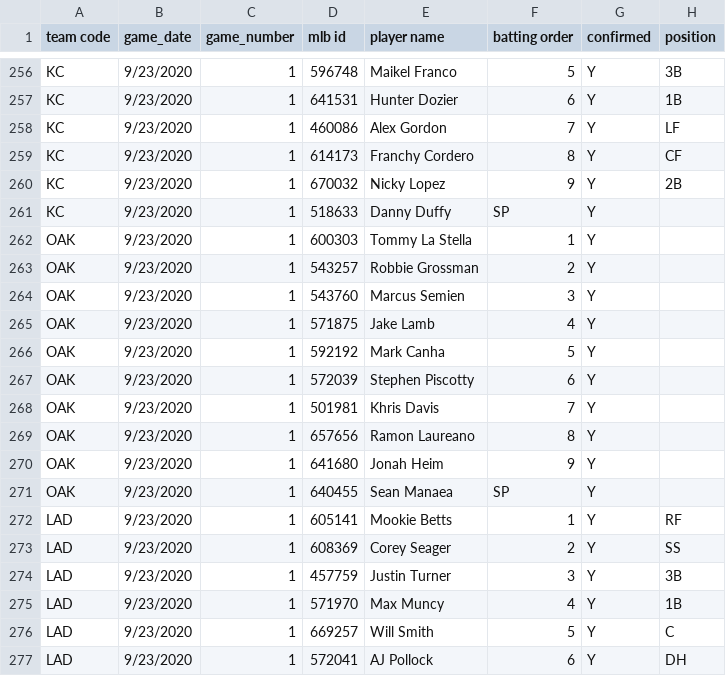
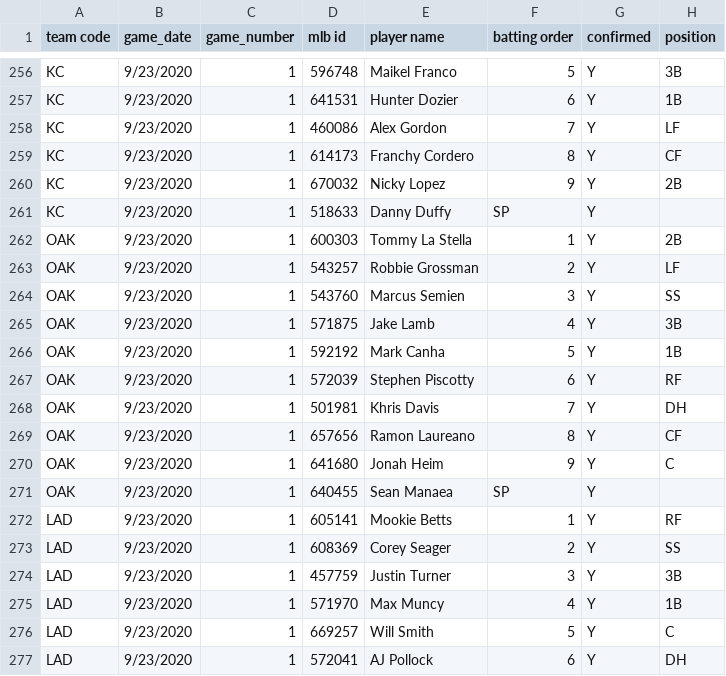
Before and after one commit to justinmof/MLBSheets-CSV-Files, a CSV file: BM-Lineup-Data.csv, drawn as a sheet; only a part is shown, gaps mark what is left out.

```diff
--- a/BM-Lineup-Data.csv
+++ b/BM-Lineup-Data.csv
@@ -261,11 +261,11 @@ KC,9/23/2020,1,670032,Nicky Lopez,9,Y,2B
 KC,9/23/2020,1,518633,Danny Duffy,SP,Y,
-OAK,9/23/2020,1,600303,Tommy La Stella,1,Y,
-OAK,9/23/2020,1,543257,Robbie Grossman,2,Y,
-OAK,9/23/2020,1,543760,Marcus Semien,3,Y,
-OAK,9/23/2020,1,571875,Jake Lamb,4,Y,
-OAK,9/23/2020,1,592192,Mark Canha,5,Y,
-OAK,9/23/2020,1,572039,Stephen Piscotty,6,Y,
-OAK,9/23/2020,1,501981,Khris Davis,7,Y,
-OAK,9/23/2020,1,657656,Ramon Laureano,8,Y,
-OAK,9/23/2020,1,641680,Jonah Heim,9,Y,
+OAK,9/23/2020,1,600303,Tommy La Stella,1,Y,2B
+OAK,9/23/2020,1,543257,Robbie Grossman,2,Y,LF
+OAK,9/23/2020,1,543760,Marcus Semien,3,Y,SS
+OAK,9/23/2020,1,571875,Jake Lamb,4,Y,3B
+OAK,9/23/2020,1,592192,Mark Canha,5,Y,1B
+OAK,9/23/2020,1,572039,Stephen Piscotty,6,Y,RF
+OAK,9/23/2020,1,501981,Khris Davis,7,Y,DH
+OAK,9/23/2020,1,657656,Ramon Laureano,8,Y,CF
+OAK,9/23/2020,1,641680,Jonah Heim,9,Y,C
 OAK,9/23/2020,1,640455,Sean Manaea,SP,Y,
```
Also changed, not shown: BM-Lineup-Data1.csv.
